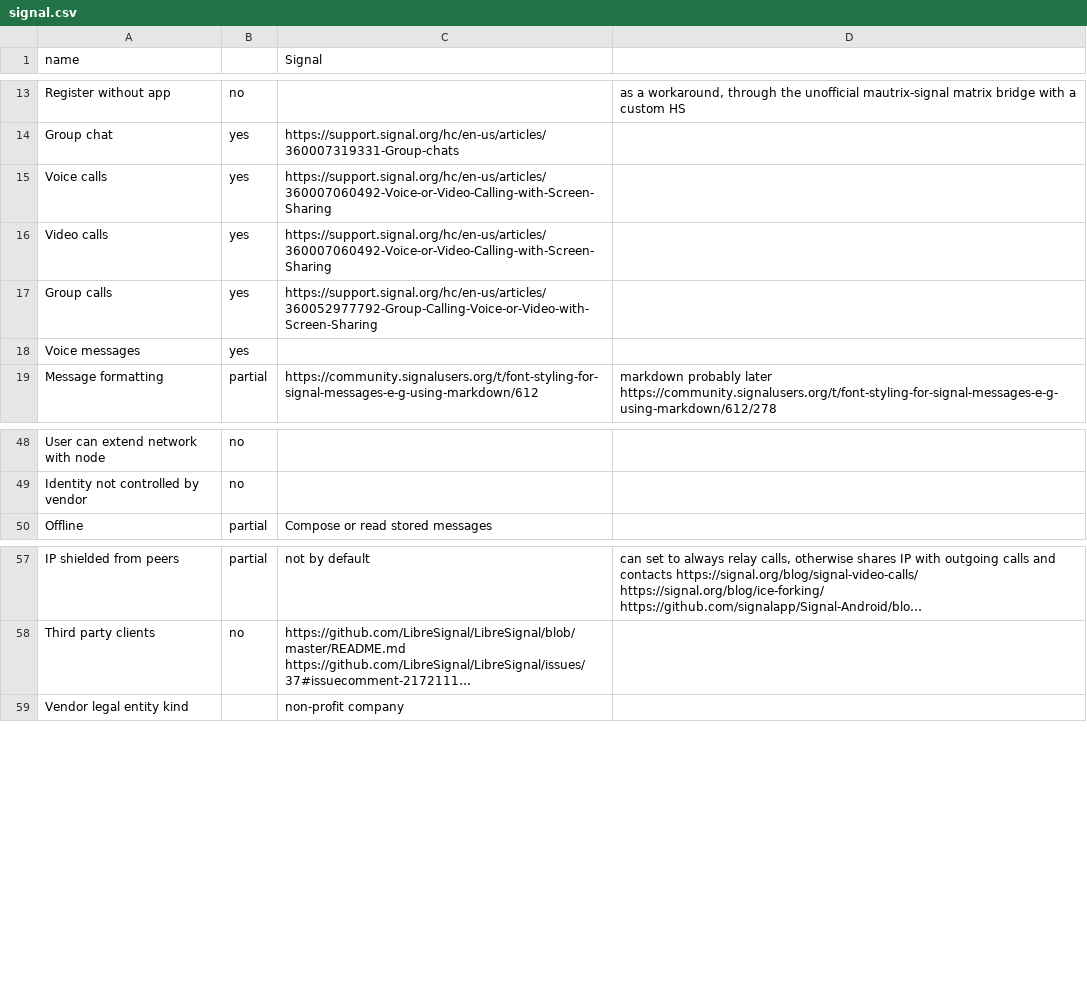
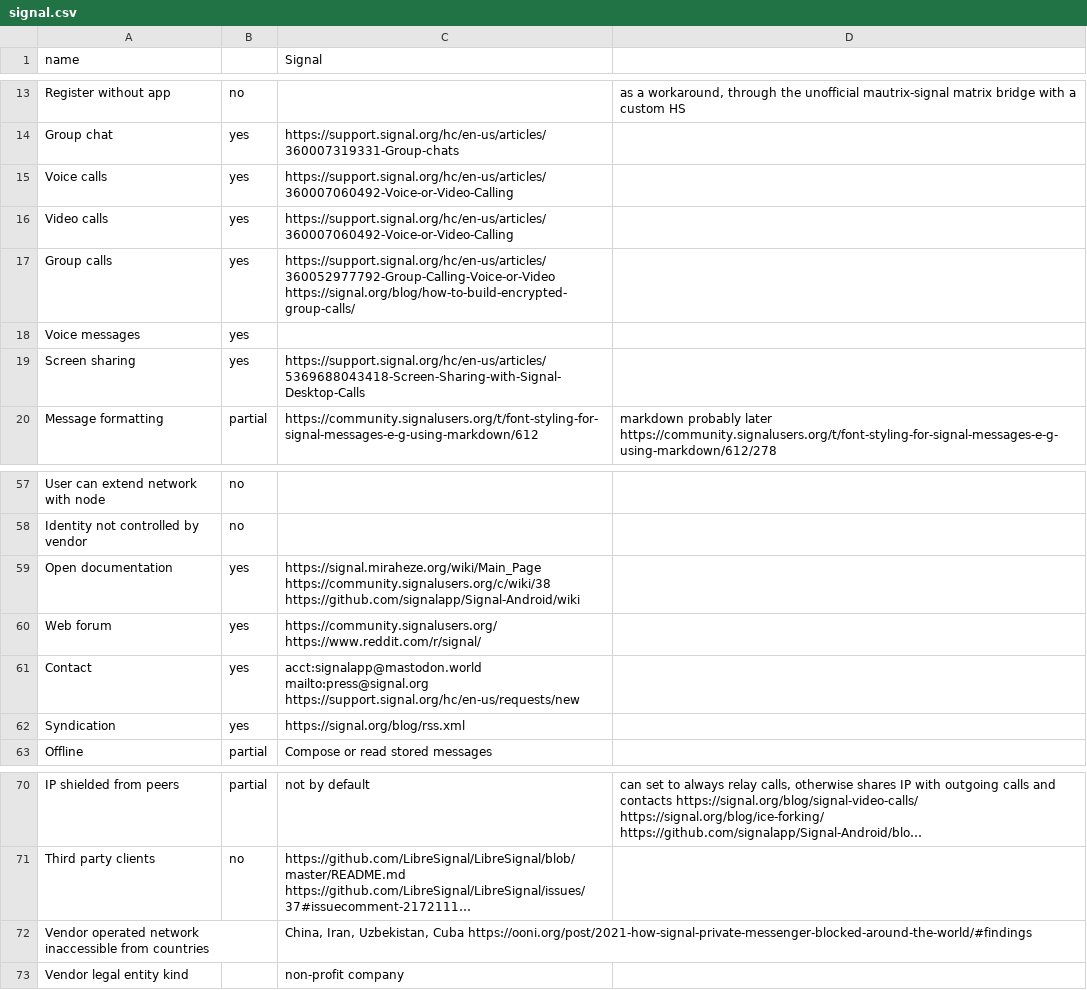
Before and after one commit to bkil/secuchart, a CSV file: data/signal.csv, drawn as a sheet; only a part is shown, gaps mark what is left out; long unchanged cells end in …; the diff covers the shown part only; the diff names each change by its address in the sheet, - before the commit and + after, or states it on an @@ line.

Commit message:
data/signal: screen sharing, account replica, landing, manual, recovery, bandwidth, logo, contacts, metadata, bounty, wiki, forum, contact, rss, bans, domain, HTML redressing, Twilio

```diff
--- a/data/signal.csv
+++ b/data/signal.csv
-C15:C16 (Signal): https://support.signal.org/hc/en-us/articles/360007060492-Voice-or-Video-Calling-with-Screen-Sharing
+C15:C16 (Signal): https://support.signal.org/hc/en-us/articles/360007060492-Voice-or-Video-Calling
-C17 (Signal): https://support.signal.org/hc/en-us/articles/360052977792-Group-Calling-Voice-or-Video-with-Screen-Sharing
+C17 (Signal): https://support.signal.org/hc/en-us/articles/360052977792-Group-Calling-Voice-or-Video https://signal.org/blog/how-to-build-encrypted-group-calls/
+row 19: Screen sharing | yes | https://support.signal.org/hc/en-us/articles/5369688043418-Screen-Sharing-with-Signal-Desktop-Calls
+row 59: Open documentation | yes | https://signal.miraheze.org/wiki/Main_Page https://community.signalusers.org/c/wiki/38 https://github.com/signalapp/Signal-Android/wiki
+row 60: Web forum | yes | https://community.signalusers.org/ https://www.reddit.com/r/signal/
+row 61: Contact | yes | acct:signalapp@mastodon.world mailto:press@signal.org https://support.signal.org/hc/en-us/requests/new
+row 62: Syndication | yes | https://signal.org/blog/rss.xml
+row 72: Vendor operated network inaccessible from countries |  | China, Iran, Uzbekistan, Cuba https://ooni.org/post/2021-how-signal-private-messenger-blocked-around-the-world/#findings
```
Also changed, not shown: 12 added rows and 2 edited cells elsewhere in this file.
